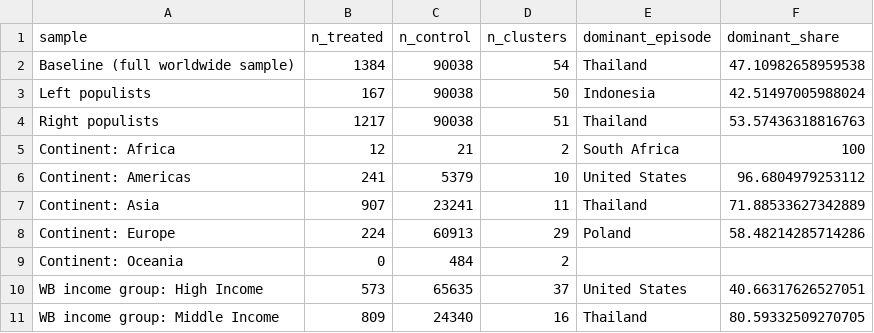
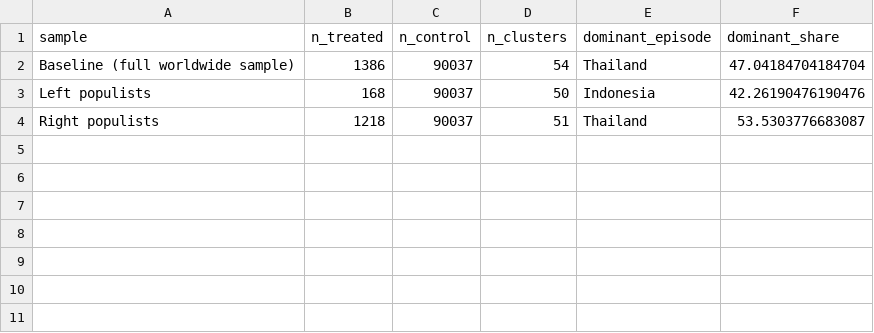
Before and after one commit to ncachanosky/JIBS, a CSV file: output/tables/sample_composition.csv, drawn as a sheet.

```diff
--- a/output/tables/sample_composition.csv
+++ b/output/tables/sample_composition.csv
@@ -1,11 +1,4 @@
 sample,n_treated,n_control,n_clusters,dominant_episode,dominant_share
-Baseline (full worldwide sample),1384,90038,54,Thailand,47.10982658959538
-Left populists,167,90038,50,Indonesia,42.51497005988024
-Right populists,1217,90038,51,Thailand,53.57436318816763
-Continent: Africa,12,21,2,South Africa,100
-Continent: Americas,241,5379,10,United States,96.6804979253112
-Continent: Asia,907,23241,11,Thailand,71.88533627342889
-Continent: Europe,224,60913,29,Poland,58.48214285714286
-Continent: Oceania,0,484,2,,
-WB income group: High Income,573,65635,37,United States,40.66317626527051
-WB income group: Middle Income,809,24340,16,Thailand,80.59332509270705
+Baseline (full worldwide sample),1386,90037,54,Thailand,47.04184704184704
+Left populists,168,90037,50,Indonesia,42.26190476190476
+Right populists,1218,90037,51,Thailand,53.5303776683087
```
Also changed, not shown: output/tables/balance_table.csv, output/tables/episode_list.csv, 5 other files.
